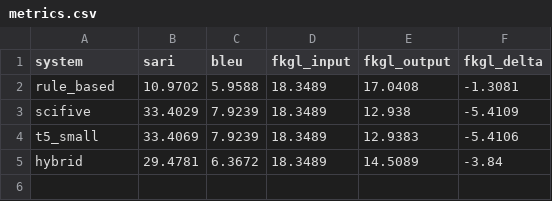
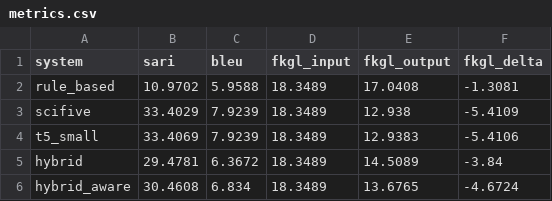
Before and after one commit to IbrahimHanafy2222/NLP-Project-Submission, a CSV file: results/metrics.csv, drawn as a sheet.

Commit message:
hybrid 2.0

```diff
--- a/results/metrics.csv
+++ b/results/metrics.csv
@@ -5 +5,2 @@ t5_small,33.4069,7.9239,18.3489,12.9383,-5.4106
 hybrid,29.4781,6.3672,18.3489,14.5089,-3.84
+hybrid_aware,30.4608,6.834,18.3489,13.6765,-4.6724
```
Also changed, not shown: 2 other files.
